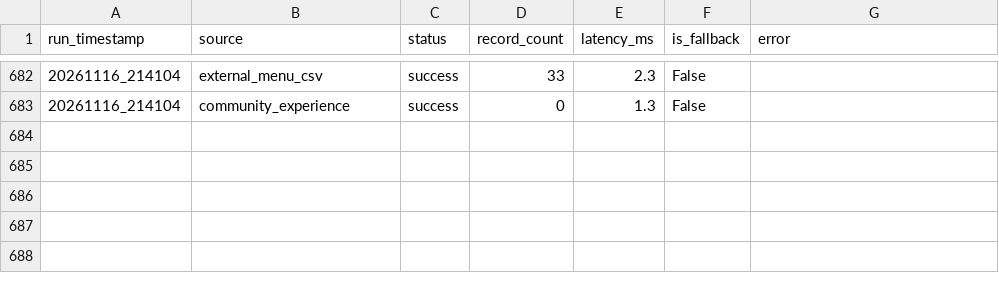
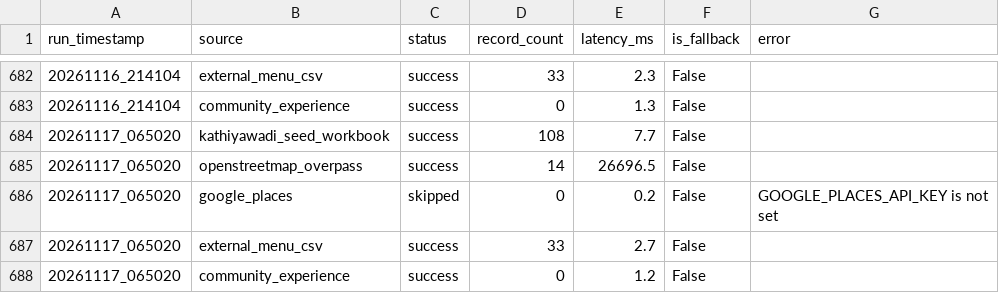
Before and after one commit to trambak001/data_restarant, a CSV file: data/monitoring/source_status.csv, drawn as a sheet; only a part is shown, gaps mark what is left out.

```diff
--- a/data/monitoring/source_status.csv
+++ b/data/monitoring/source_status.csv
@@ -683 +683,6 @@ run_timestamp,source,status,record_count,latency_ms,is_fallback,error
 20261116_214104,community_experience,success,0,1.3,False,
+20261117_065020,kathiyawadi_seed_workbook,success,108,7.7,False,
+20261117_065020,openstreetmap_overpass,success,14,26696.5,False,
+20261117_065020,google_places,skipped,0,0.2,False,GOOGLE_PLACES_API_KEY is not set
+20261117_065020,external_menu_csv,success,33,2.7,False,
+20261117_065020,community_experience,success,0,1.2,False,
```
Also changed, not shown: data/curated/latest/Fact_Menu_Price.csv, data/curated/latest/Restaurant.csv, 3 other files.
